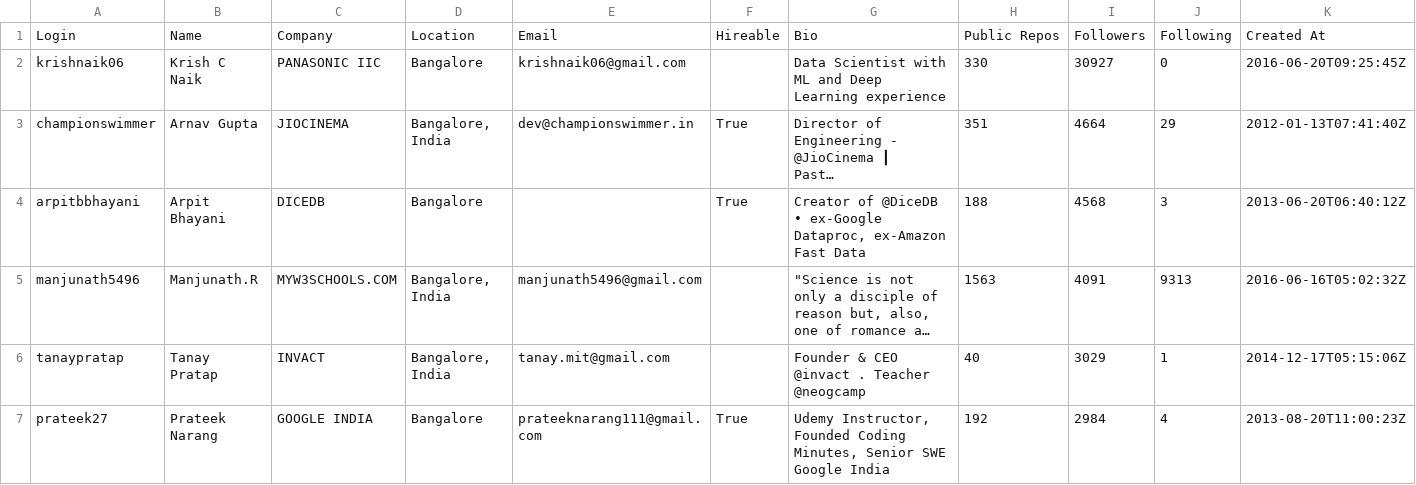
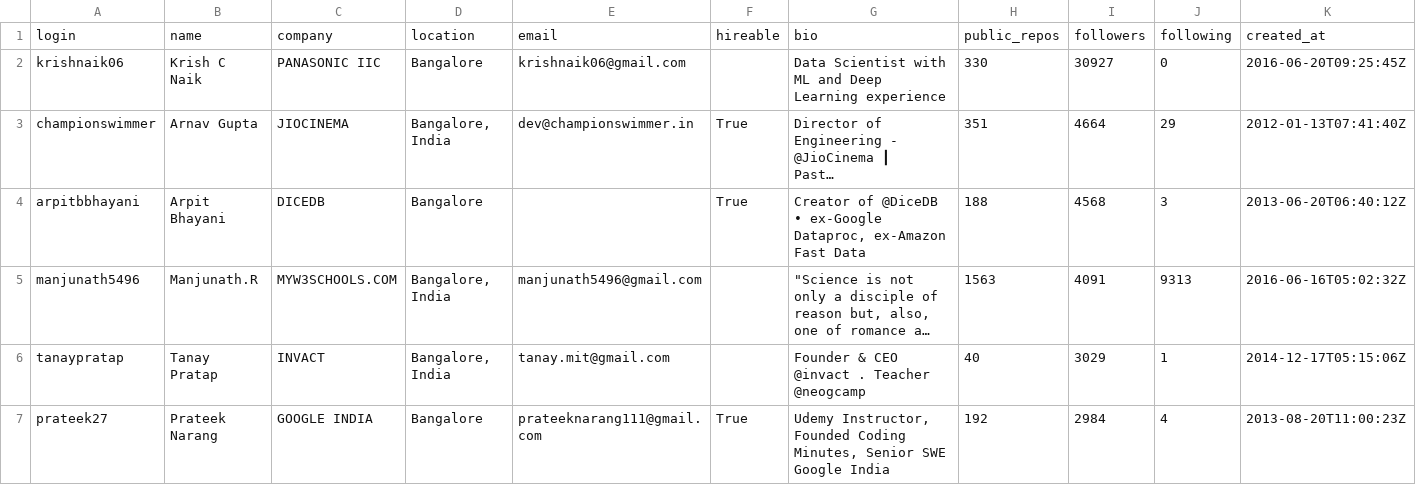
Before and after one commit to rsjay1976/TDS-Project1, a CSV file: users.csv, drawn as a sheet; only a part is shown; long unchanged cells end in …; removed rows and columns are numbered as before the commit, all else as after; the diff names each change by its address in the sheet, - before the commit and + after, or states it on an @@ line.

Commit message:
Add files via upload

```diff
--- a/users.csv
+++ b/users.csv
-row 1: Login | Name | Company | Location | Email | Hireable | Bio | Public Repos | Followers | Following | Created At
+row 1: login | name | company | location | email | hireable | bio | public_repos | followers | following | created_at
```
